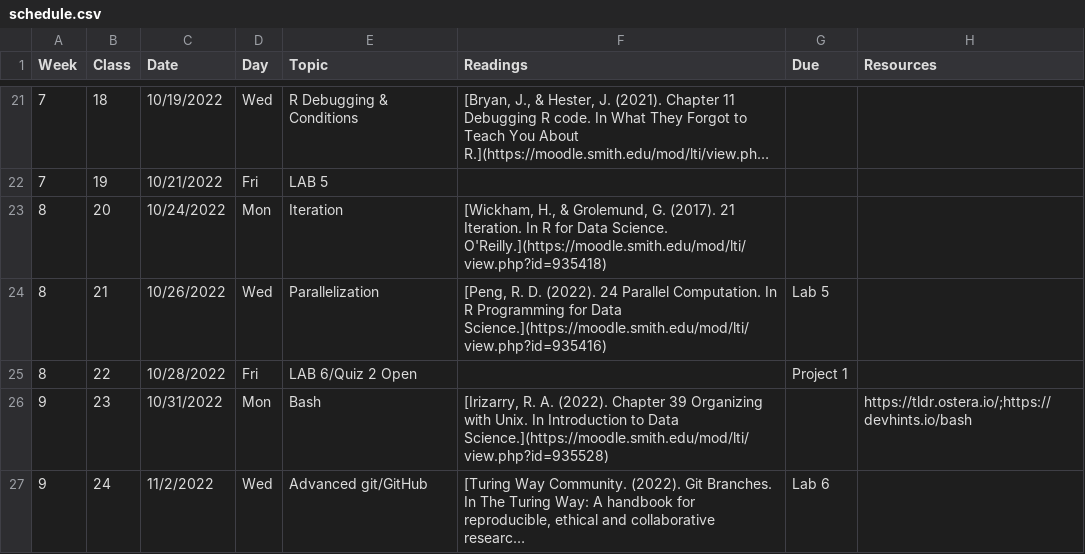
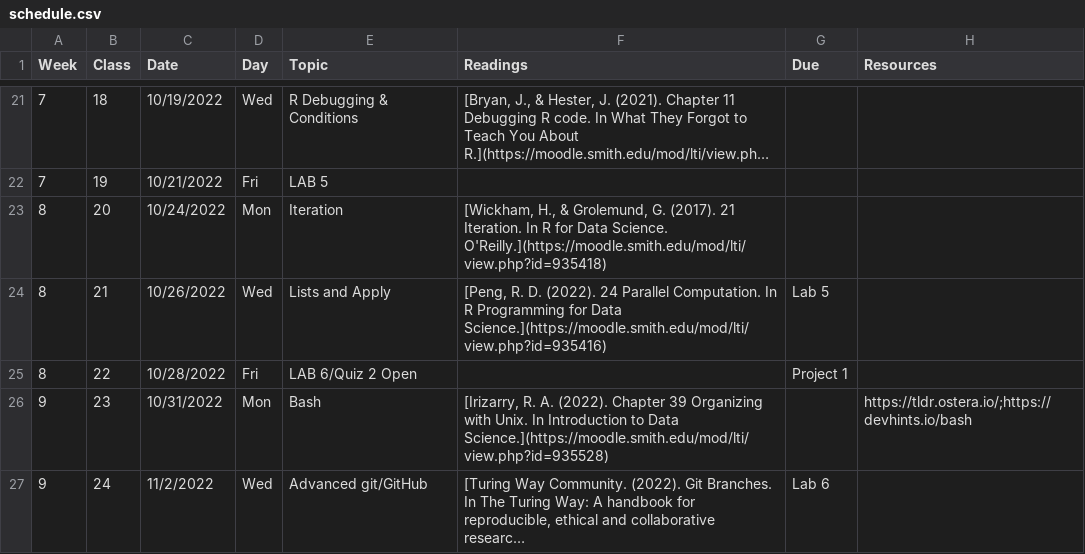
Before and after one commit to Intro-to-Data-Science-Template/intro_to_data_science_reader, a CSV file: content/schedule.csv, drawn as a sheet; only a part is shown, gaps mark what is left out; long unchanged cells end in ….

```diff
--- a/content/schedule.csv
+++ b/content/schedule.csv
@@ -23,3 +23,3 @@ Week,Class,Date,Day,Topic,Readings,Due,Resources
 8,20,10/24/2022,Mon,Iteration,"[Wickham, H., & Grolemund, G. (2017). 21 Iteration. In R for Data Science. O'Reilly.](https://moodle.smith.edu/mod/lti/view.php?id=935418)",,
-8,21,10/26/2022,Wed,Parallelization,"[Peng, R. D. (2022). 24 Parallel Computation. In R Programming for Data Science.](https://moodle.smith.edu/mod/lti/view.php?id=935416)",Lab 5,
+8,21,10/26/2022,Wed,Lists and Apply,"[Peng, R. D. (2022). 24 Parallel Computation. In R Programming for Data Science.](https://moodle.smith.edu/mod/lti/view.php?id=935416)",Lab 5,
 8,22,10/28/2022,Fri,LAB 6/Quiz 2 Open,,Project 1,
```
Also changed, not shown: 1 other file.
